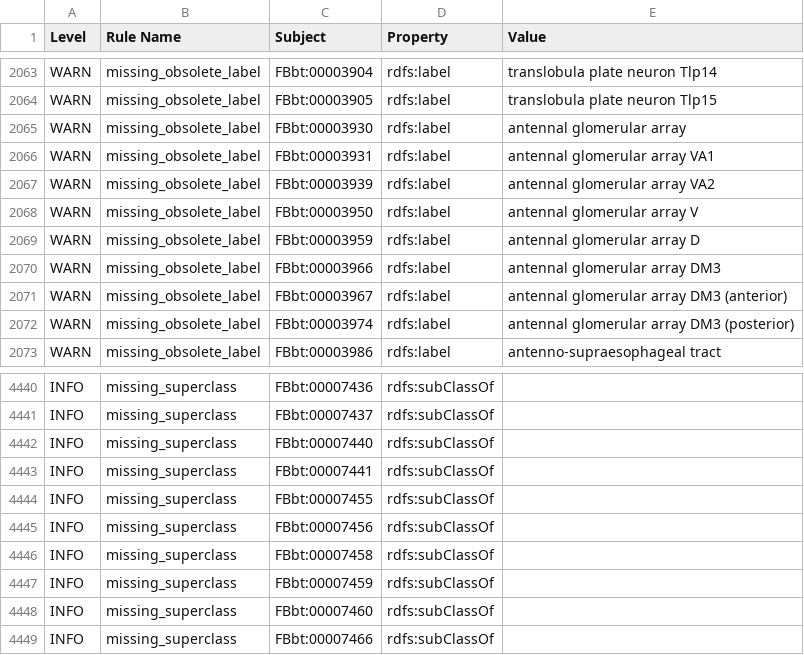
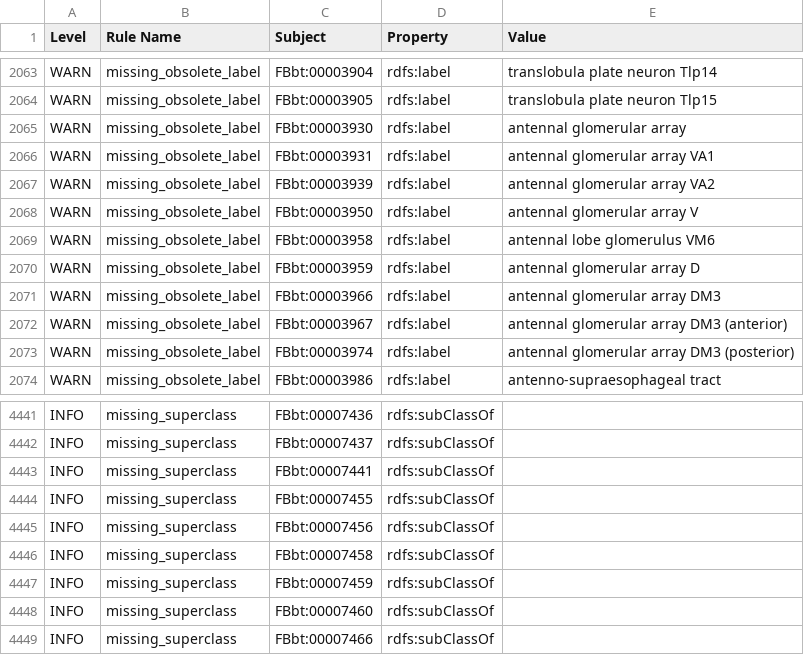
Before and after one commit to FlyBase/drosophila-anatomy-developmental-ontology, a TSV file: reports/fbbt-edit-release.owl-obo-report.tsv, drawn as a sheet; only a part is shown, gaps mark what is left out; removed rows and columns are numbered as before the commit, all else as after; the diff names each change by its address in the sheet, - before the commit and + after, or states it on an @@ line.

Commit message:
release files 2020-08-04

```diff
--- a/reports/fbbt-edit-release.owl-obo-report.tsv
+++ b/reports/fbbt-edit-release.owl-obo-report.tsv
+row 2069: WARN | missing_obsolete_label | FBbt:00003958 | rdfs:label | antennal lobe glomerulus VM6
-row 4442: INFO | missing_superclass | FBbt:00007440 | rdfs:subClassOf
```
Also changed, not shown: src/ontology/reports/fbbt-edit-release.owl-obo-report.tsv, 45 other files.
